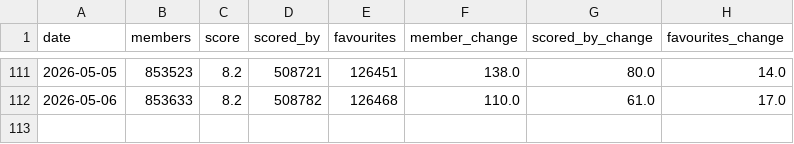
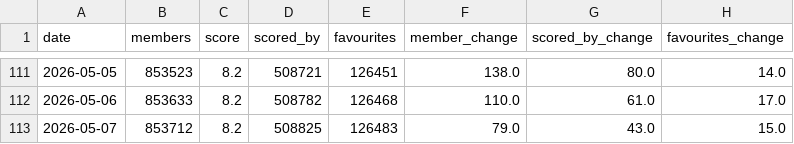
Before and after one commit to noushad223/onepiece-demand-forecaster, a CSV file: onepiece_tracker.csv, drawn as a sheet; only a part is shown, gaps mark what is left out.

Commit message:
Update One Piece tracker

```diff
--- a/onepiece_tracker.csv
+++ b/onepiece_tracker.csv
@@ -112 +112,2 @@ date,members,score,scored_by,favourites,member_change,scored_by_change,favourite
 2026-05-06,853633,8.2,508782,126468,110.0,61.0,17.0
+2026-05-07,853712,8.2,508825,126483,79.0,43.0,15.0
```
